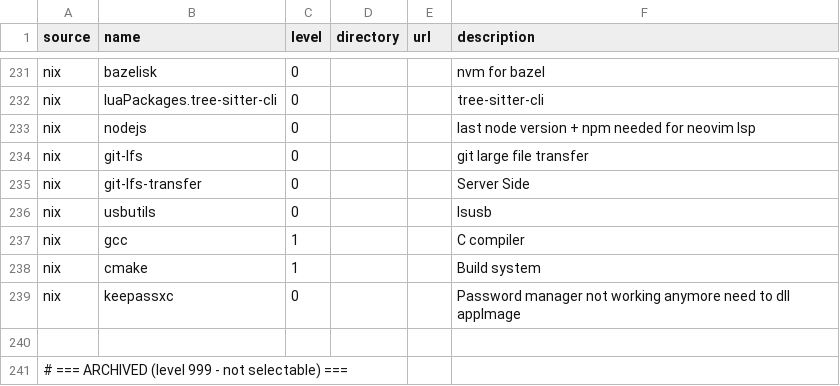
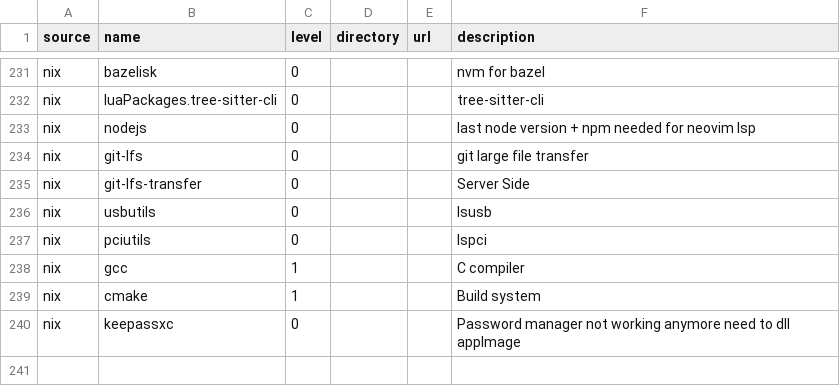
Before and after one commit to plagache/configuration-manager, a CSV file: data/packages.csv, drawn as a sheet; only a part is shown, gaps mark what is left out; the shorter side is filled out with more unchanged rows; the diff names each change by its address in the sheet, - before the commit and + after, or states it on an @@ line.

Commit message:
* add lspci

```diff
--- a/data/packages.csv
+++ b/data/packages.csv
+row 237: nix | pciutils | 0 |  |  | lspci
```
